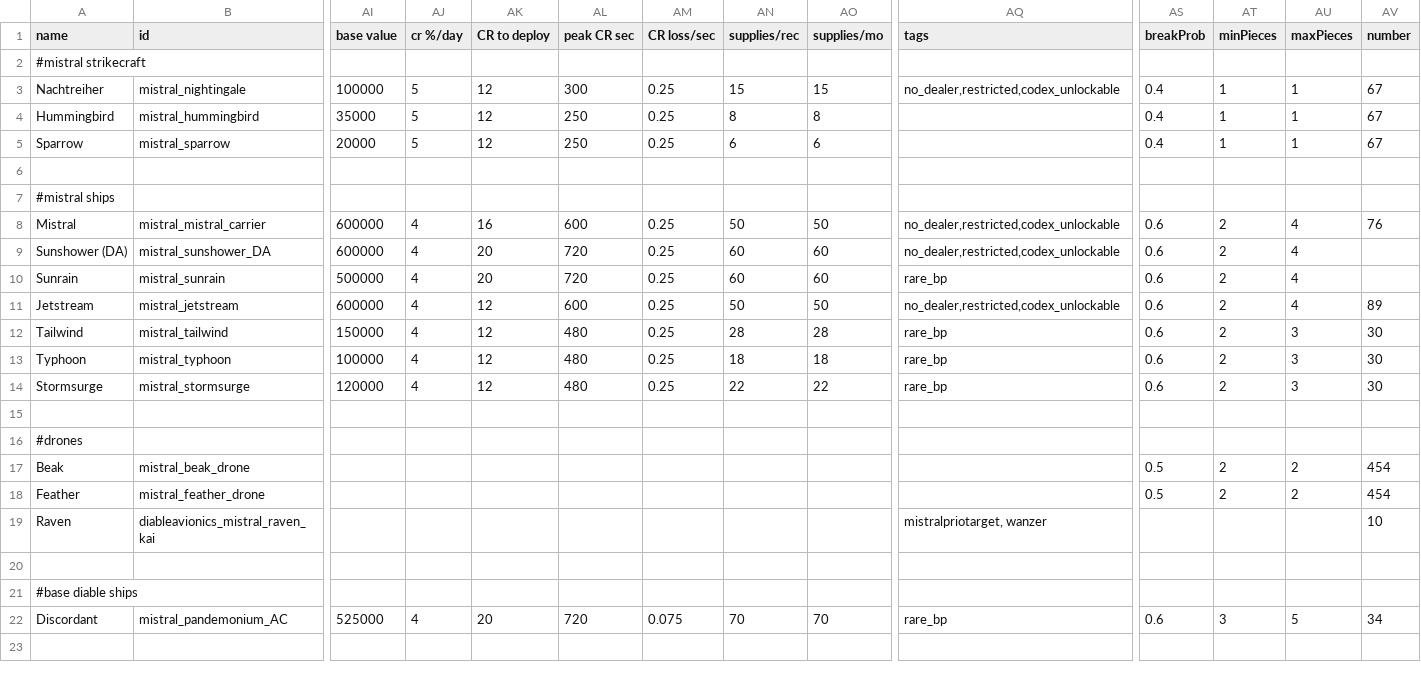
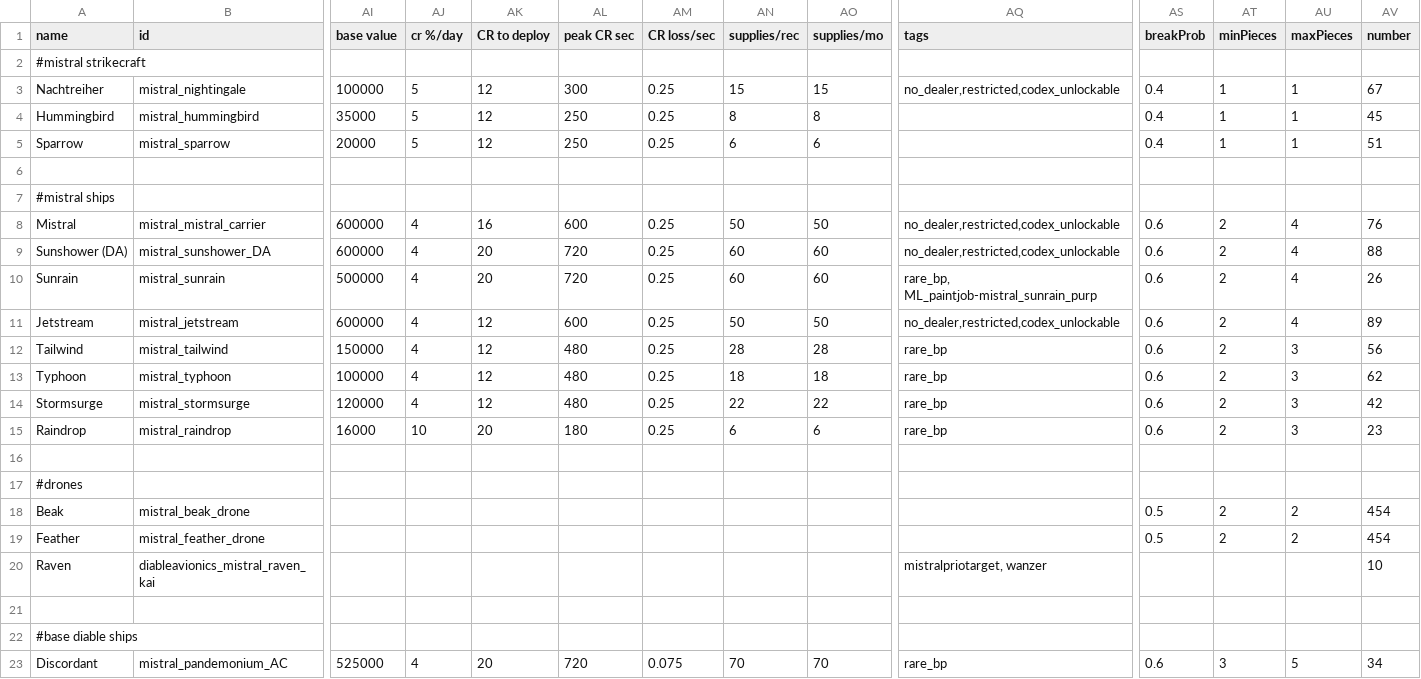
Before and after one commit to Bass294/Project_MISTRAL, a CSV file: data/hulls/ship_data.csv, drawn as a sheet; only a part is shown, gaps mark what is left out; rows hold the shown columns only; the diff names each change by its address in the sheet, - before the commit and + after, or states it on an @@ line.

```diff
--- a/data/hulls/ship_data.csv
+++ b/data/hulls/ship_data.csv
-AV4 (number): 67
+AV4 (number): 45
-AV5 (number): 67
+AV5 (number): 51
-AV9 (number): (empty)
+AV9 (number): 88
-AQ10 (tags): rare_bp
+AQ10 (tags): rare_bp, ML_paintjob-mistral_sunrain_purp
-AV10 (number): (empty)
+AV10 (number): 26
-AV12 (number): 30
+AV12 (number): 56
-AV13 (number): 30
+AV13 (number): 62
-AV14 (number): 30
+AV14 (number): 42
+row 15: Raindrop | mistral_raindrop | 16000 | 10 | 20 | 180 | 0.25 | 6 | 6 | rare_bp | 0.6 | 2 | 3 | 23
```
Also changed, not shown: data/weapons/weapon_data.csv, 18 other files.
